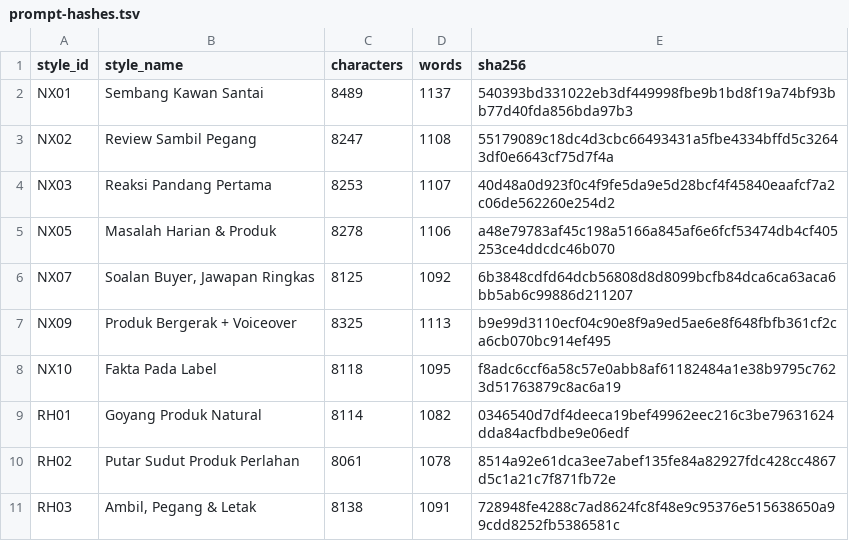
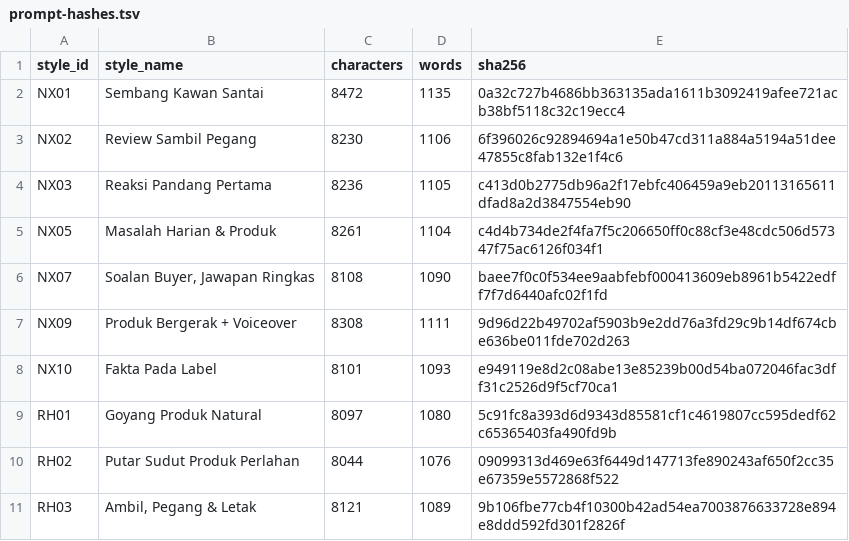
Before and after one commit to ridzuantanix-boop/contenify-saas, a TSV file: output/affimatik-real-v3/prompt-hashes.tsv, drawn as a sheet; only a part is shown; the diff covers the shown part only.

```diff
--- a/output/affimatik-real-v3/prompt-hashes.tsv
+++ b/output/affimatik-real-v3/prompt-hashes.tsv
@@ -1,11 +1,11 @@
 style_id	style_name	characters	words	sha256
-NX01	Sembang Kawan Santai	8489	1137	540393bd331022eb3df449998fbe9b1bd8f19a74bf93bb77d40fda856bda97b3
-NX02	Review Sambil Pegang	8247	1108	55179089c18dc4d3cbc66493431a5fbe4334bffd5c32643df0e6643cf75d7f4a
-NX03	Reaksi Pandang Pertama	8253	1107	40d48a0d923f0c4f9fe5da9e5d28bcf4f45840eaafcf7a2c06de562260e254d2
-NX05	Masalah Harian & Produk	8278	1106	a48e79783af45c198a5166a845af6e6fcf53474db4cf405253ce4ddcdc46b070
-NX07	Soalan Buyer, Jawapan Ringkas	8125	1092	6b3848cdfd64dcb56808d8d8099bcfb84dca6ca63aca6bb5ab6c99886d211207
-NX09	Produk Bergerak + Voiceover	8325	1113	b9e99d3110ecf04c90e8f9a9ed5ae6e8f648fbfb361cf2ca6cb070bc914ef495
-NX10	Fakta Pada Label	8118	1095	f8adc6ccf6a58c57e0abb8af61182484a1e38b9795c7623d51763879c8ac6a19
-RH01	Goyang Produk Natural	8114	1082	0346540d7df4deeca19bef49962eec216c3be79631624dda84acfbdbe9e06edf
-RH02	Putar Sudut Produk Perlahan	8061	1078	8514a92e61dca3ee7abef135fe84a82927fdc428cc4867d5c1a21c7f871fb72e
-RH03	Ambil, Pegang & Letak	8138	1091	728948fe4288c7ad8624fc8f48e9c95376e515638650a99cdd8252fb5386581c
+NX01	Sembang Kawan Santai	8472	1135	0a32c727b4686bb363135ada1611b3092419afee721acb38bf5118c32c19ecc4
+NX02	Review Sambil Pegang	8230	1106	6f396026c92894694a1e50b47cd311a884a5194a51dee47855c8fab132e1f4c6
+NX03	Reaksi Pandang Pertama	8236	1105	c413d0b2775db96a2f17ebfc406459a9eb20113165611dfad8a2d3847554eb90
+NX05	Masalah Harian & Produk	8261	1104	c4d4b734de2f4fa7f5c206650ff0c88cf3e48cdc506d57347f75ac6126f034f1
+NX07	Soalan Buyer, Jawapan Ringkas	8108	1090	baee7f0c0f534ee9aabfebf000413609eb8961b5422edff7f7d6440afc02f1fd
+NX09	Produk Bergerak + Voiceover	8308	1111	9d96d22b49702af5903b9e2dd76a3fd29c9b14df674cbe636be011fde702d263
+NX10	Fakta Pada Label	8101	1093	e949119e8d2c08abe13e85239b00d54ba072046fac3dff31c2526d9f5cf70ca1
+RH01	Goyang Produk Natural	8097	1080	5c91fc8a393d6d9343d85581cf1c4619807cc595dedf62c65365403fa490fd9b
+RH02	Putar Sudut Produk Perlahan	8044	1076	09099313d469e63f6449d147713fe890243af650f2cc35e67359e5572868f522
+RH03	Ambil, Pegang & Letak	8121	1089	9b106fbe77cb4f10300b42ad54ea7003876633728e894e8ddd592fd301f2826f
```
Also changed, not shown: 60 edited cells elsewhere in this file, 6 other files.
